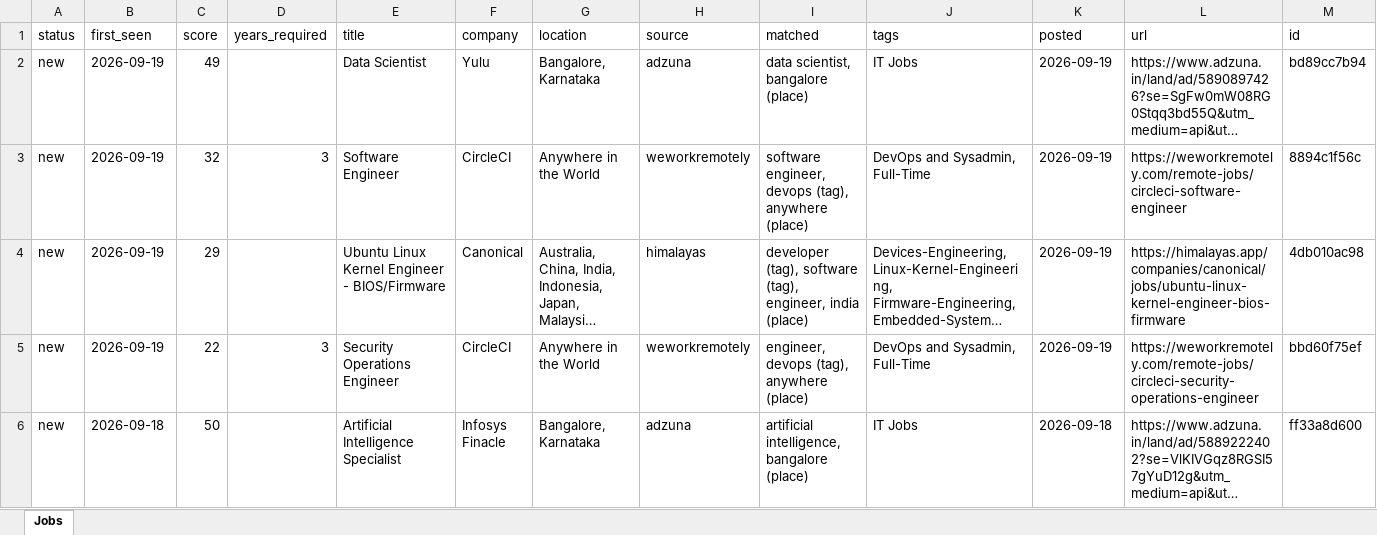
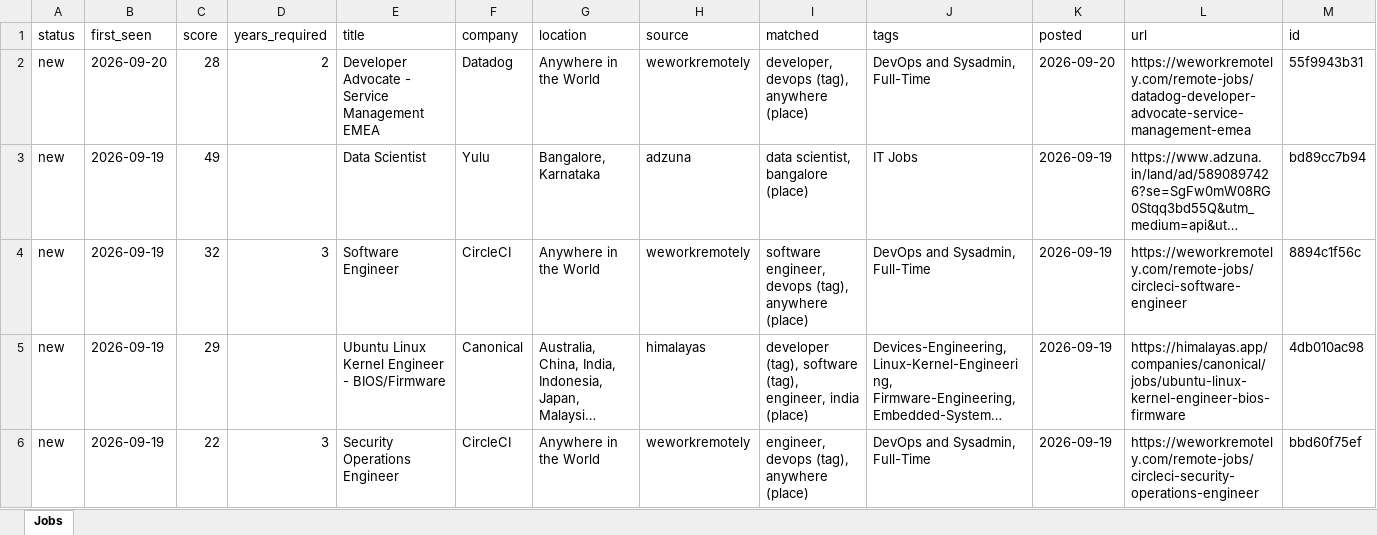
Before and after one commit to KrishnaVamshi31/jobradar, an Excel workbook: data/jobs.xlsx, sheet Jobs, drawn as a sheet; only a part is shown; the shorter side is filled out with more unchanged rows; long unchanged cells end in …; values as stored, in another font and other column widths than the file's, no borders; the diff names each change by its address in the sheet, - before the commit and + after, or states it on an @@ line.

```diff
--- a/data/jobs.xlsx (sheet Jobs)
+++ b/data/jobs.xlsx (sheet Jobs)
+row 2: new | 2026-09-20 | 28 | 2 | Developer Advocate - Service Management EMEA | Datadog | Anywhere in the World | weworkremotely | developer, devops (tag), anywhere (place) | DevOps and Sysadmin, Full-Time | 2026-09-20 | https://weworkremotely.com/remote-jobs/datadog-developer-advocate-service-management-emea | 55f9943b31
```
Also changed, not shown: 1 other file.
